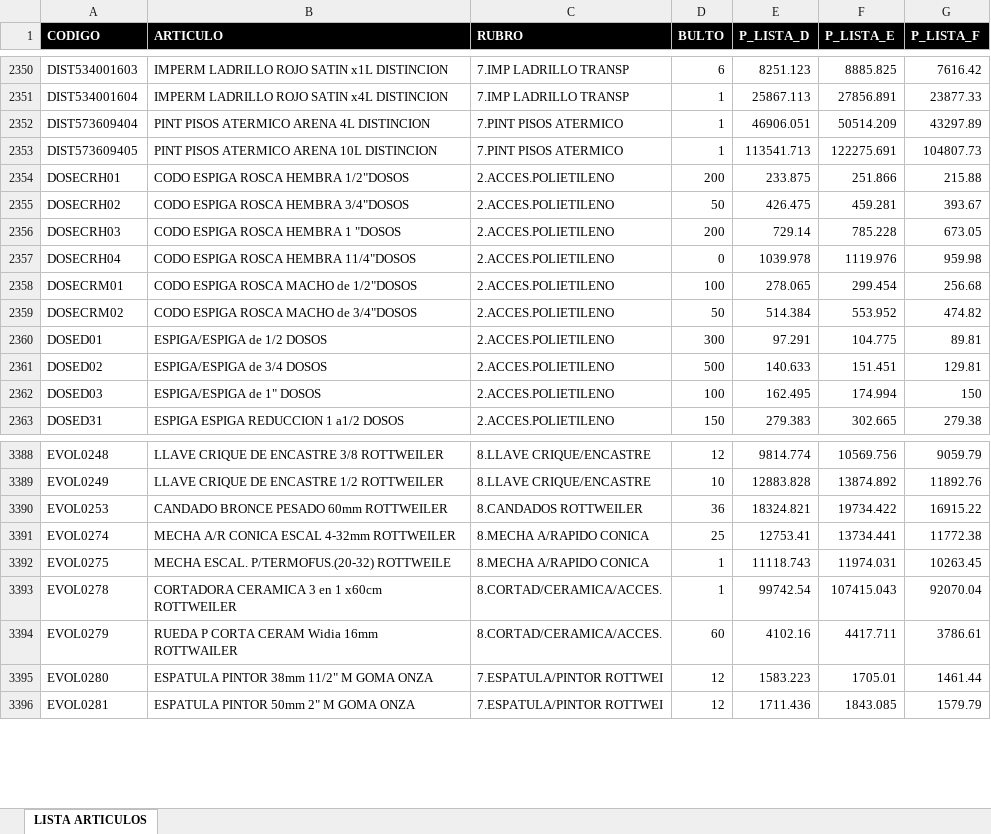
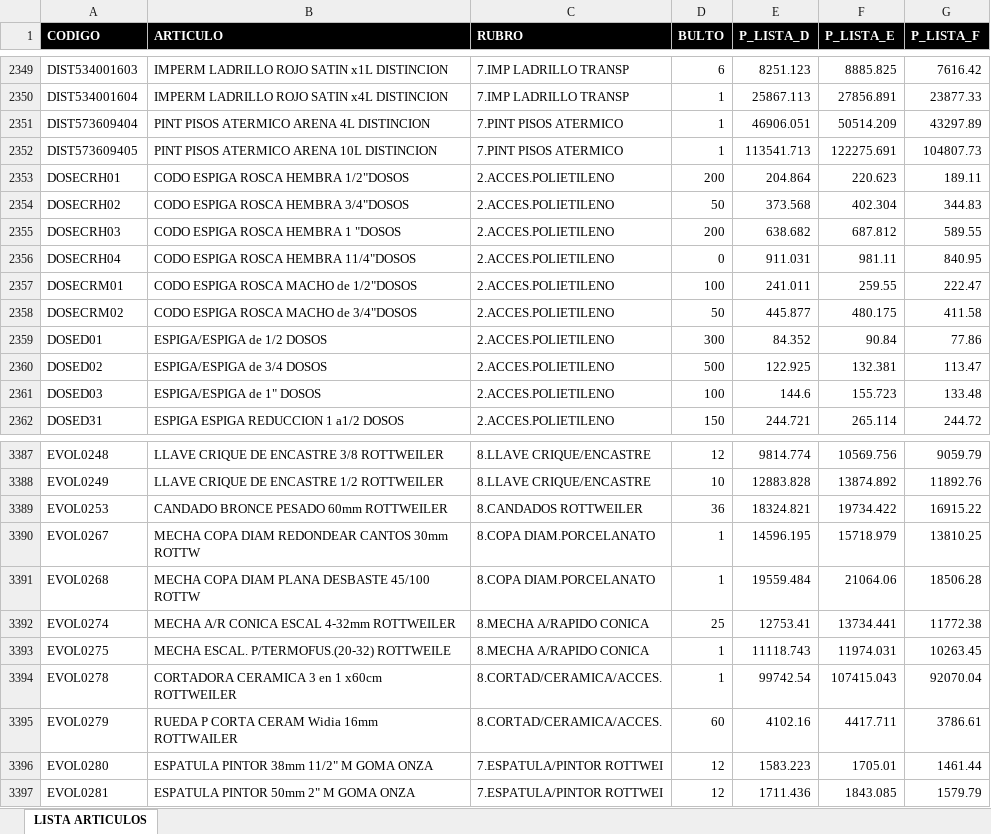
Before and after one commit to ferremax-cat/pinterest-f, an Excel workbook: excel/PRODUCTOS.xlsx, sheet LISTA ARTICULOS, drawn as a sheet; only a part is shown, gaps mark what is left out; values as stored, in another font and other column widths than the file's, no borders; table styles not drawn; addresses are those after the commit; the diff covers the shown part only; the diff names each change by its address in the sheet, - before the commit and + after, or states it on an @@ line.

Commit message:
update listas de precios y  estados de cuentas 21-8-26

```diff
--- a/excel/PRODUCTOS.xlsx (sheet LISTA ARTICULOS)
+++ b/excel/PRODUCTOS.xlsx (sheet LISTA ARTICULOS)
-E2353 (P_LISTA_D): 233.875
+E2353 (P_LISTA_D): 204.864
-F2353 (P_LISTA_E): 251.866
+F2353 (P_LISTA_E): 220.623
-G2353 (P_LISTA_F): 215.88
+G2353 (P_LISTA_F): 189.11
-E2354 (P_LISTA_D): 426.475
+E2354 (P_LISTA_D): 373.568
-F2354 (P_LISTA_E): 459.281
+F2354 (P_LISTA_E): 402.304
-G2354 (P_LISTA_F): 393.67
+G2354 (P_LISTA_F): 344.83
-E2355 (P_LISTA_D): 729.14
+E2355 (P_LISTA_D): 638.682
-F2355 (P_LISTA_E): 785.228
+F2355 (P_LISTA_E): 687.812
-G2355 (P_LISTA_F): 673.05
+G2355 (P_LISTA_F): 589.55
-E2356 (P_LISTA_D): 1039.978
+E2356 (P_LISTA_D): 911.031
-F2356 (P_LISTA_E): 1119.976
+F2356 (P_LISTA_E): 981.11
-G2356 (P_LISTA_F): 959.98
+G2356 (P_LISTA_F): 840.95
-E2357 (P_LISTA_D): 278.065
+E2357 (P_LISTA_D): 241.011
-F2357 (P_LISTA_E): 299.454
+F2357 (P_LISTA_E): 259.55
-G2357 (P_LISTA_F): 256.68
+G2357 (P_LISTA_F): 222.47
-E2358 (P_LISTA_D): 514.384
+E2358 (P_LISTA_D): 445.877
-F2358 (P_LISTA_E): 553.952
+F2358 (P_LISTA_E): 480.175
-G2358 (P_LISTA_F): 474.82
+G2358 (P_LISTA_F): 411.58
-E2359 (P_LISTA_D): 97.291
+E2359 (P_LISTA_D): 84.352
-F2359 (P_LISTA_E): 104.775
+F2359 (P_LISTA_E): 90.84
-G2359 (P_LISTA_F): 89.81
+G2359 (P_LISTA_F): 77.86
-E2360 (P_LISTA_D): 140.633
+E2360 (P_LISTA_D): 122.925
-F2360 (P_LISTA_E): 151.451
+F2360 (P_LISTA_E): 132.381
-G2360 (P_LISTA_F): 129.81
+G2360 (P_LISTA_F): 113.47
-E2361 (P_LISTA_D): 162.495
+E2361 (P_LISTA_D): 144.6
-F2361 (P_LISTA_E): 174.994
+F2361 (P_LISTA_E): 155.723
-G2361 (P_LISTA_F): 150
+G2361 (P_LISTA_F): 133.48
-E2362 (P_LISTA_D): 279.383
+E2362 (P_LISTA_D): 244.721
-F2362 (P_LISTA_E): 302.665
+F2362 (P_LISTA_E): 265.114
-G2362 (P_LISTA_F): 279.38
+G2362 (P_LISTA_F): 244.72
+row 3390: EVOL0267 | MECHA COPA DIAM REDONDEAR CANTOS 30mm ROTTW | 8.COPA DIAM.PORCELANATO | 1 | 14596.195 | 15718.979 | 13810.25
+row 3391: EVOL0268 | MECHA COPA DIAM PLANA DESBASTE 45/100 ROTTW | 8.COPA DIAM.PORCELANATO | 1 | 19559.484 | 21064.06 | 18506.28
```
Also changed, not shown: 18 added rows, 4 removed rows and 1039 edited cells elsewhere in this sheet, excel/GRUPOS_CLIENTES.xlsx, excel/clientes_finanzas.xlsx, 11 other files.
